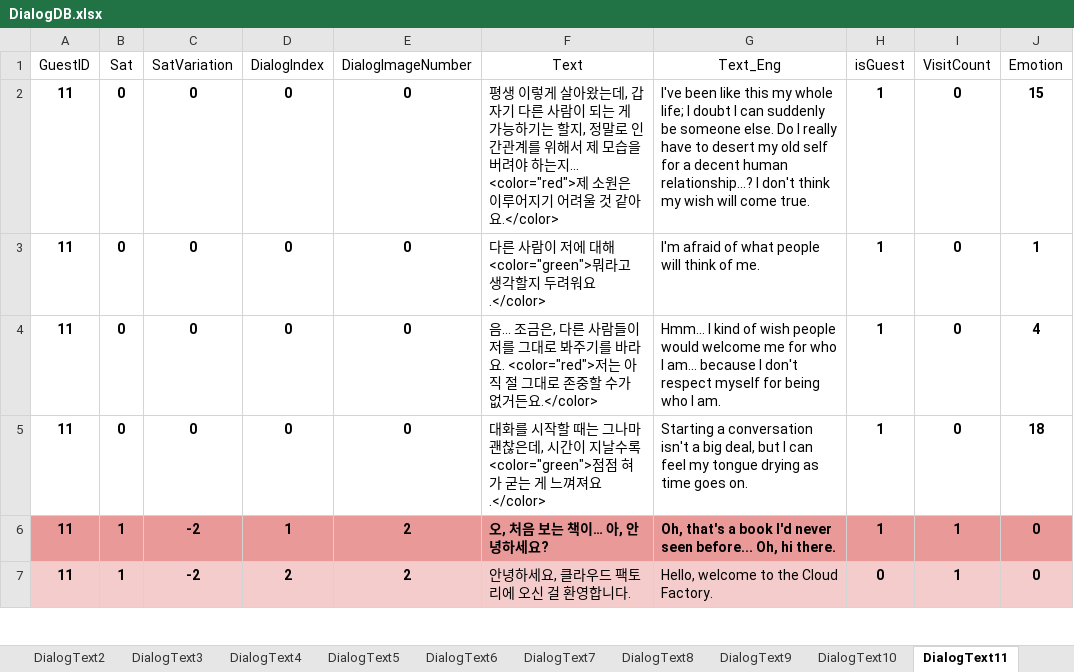
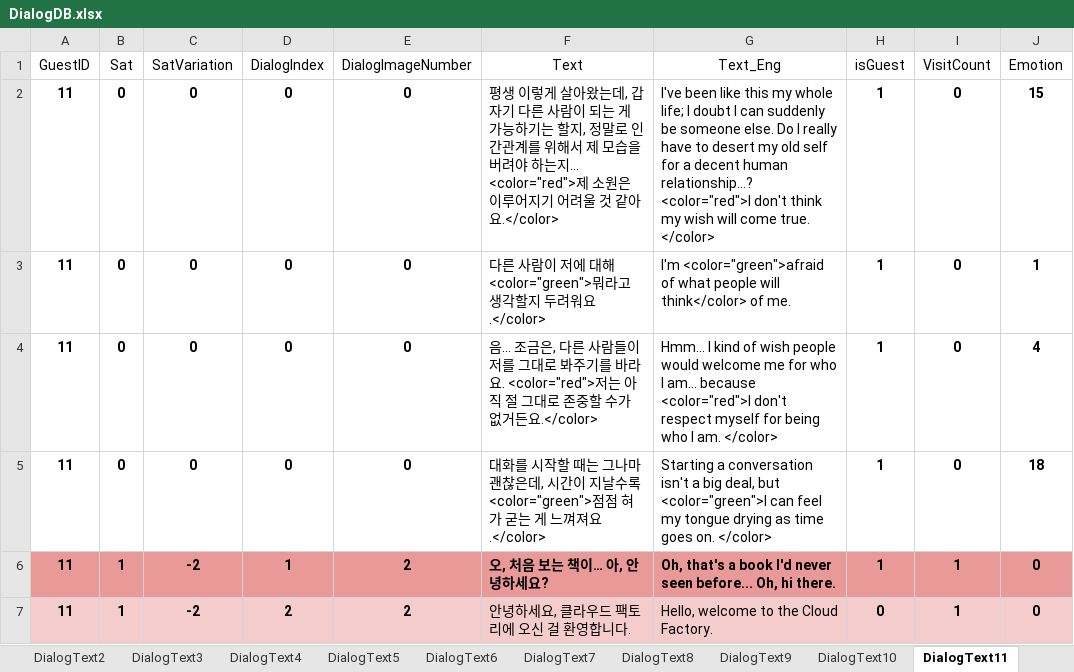
Before and after one commit to EUSTRESS/Cloud-Factory, an Excel workbook: Cloud_Factory/Assets/Scripts/CHS/Scripts/Dialog/DialogDB.xlsx, sheet DialogText11, drawn as a sheet; only a part is shown; values as stored, in another font and other column widths than the file's, no borders; the diff names each change by its address in the sheet, - before the commit and + after, or states it on an @@ line.

```diff
--- a/Cloud_Factory/Assets/Scripts/CHS/Scripts/Dialog/DialogDB.xlsx (sheet DialogText11)
+++ b/Cloud_Factory/Assets/Scripts/CHS/Scripts/Dialog/DialogDB.xlsx (sheet DialogText11)
-G2 (Text_Eng): …human relationship...? I don't think my wish will come true.
+G2 (Text_Eng): …human relationship...? <color="red">I don't think my wish will come true. </color>
-G3 (Text_Eng): I'm afraid of what people will think of me.
+G3 (Text_Eng): I'm <color="green">afraid of what people will think</color> of me.
-G4 (Text_Eng): …am... because I don't respect myself for being who I am.
+G4 (Text_Eng): …am... because <color="red">I don't respect myself for being who I am. </color>
-G5 (Text_Eng): …deal, but I can feel my tongue drying as time goes on.
+G5 (Text_Eng): …deal, but <color="green">I can feel my tongue drying as time goes on. </color>
```
Also changed, not shown: sheet DialogText17, sheet DialogText9, sheet DialogText6, sheet DialogText12, sheet DialogText2, sheet DialogText7, 13 more sheets, 1 other file.
